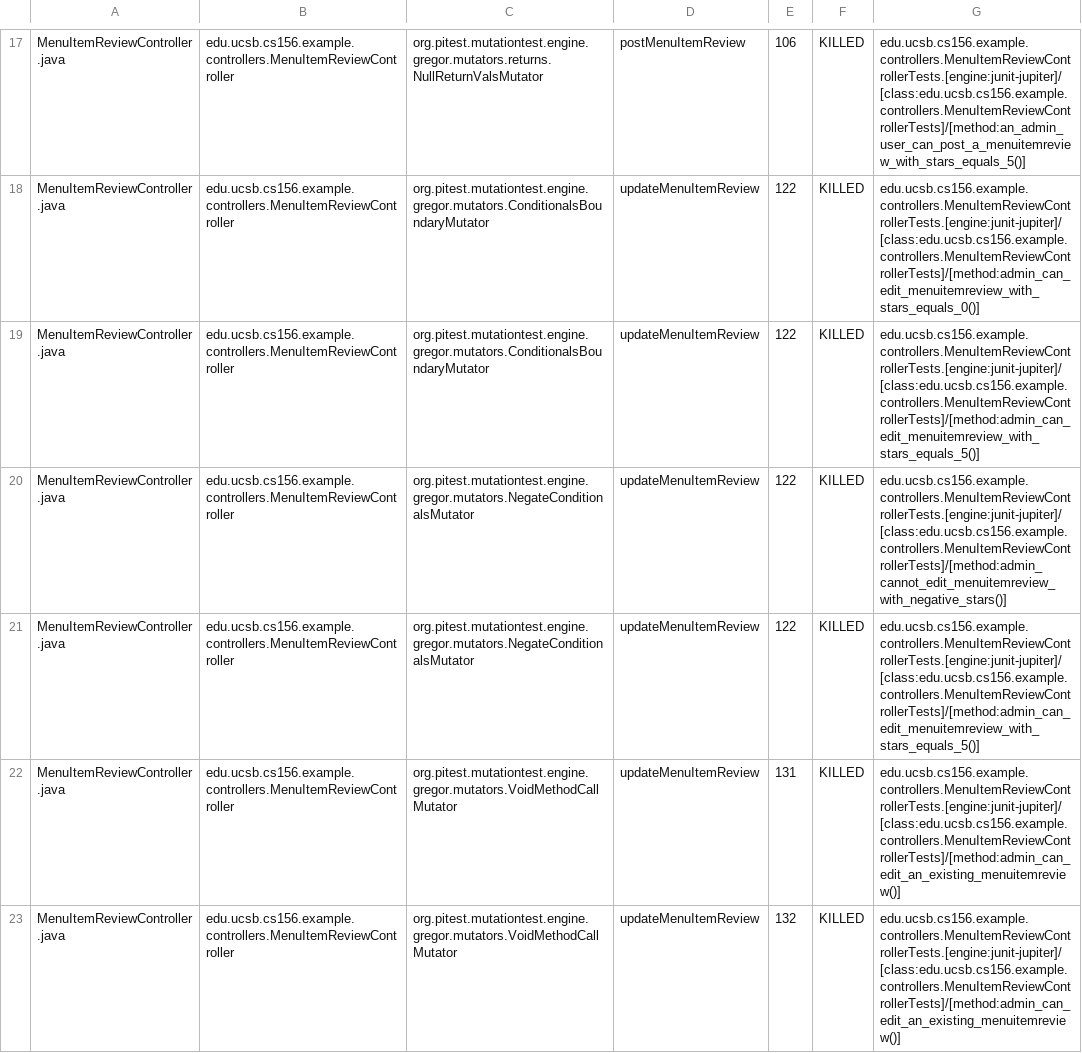
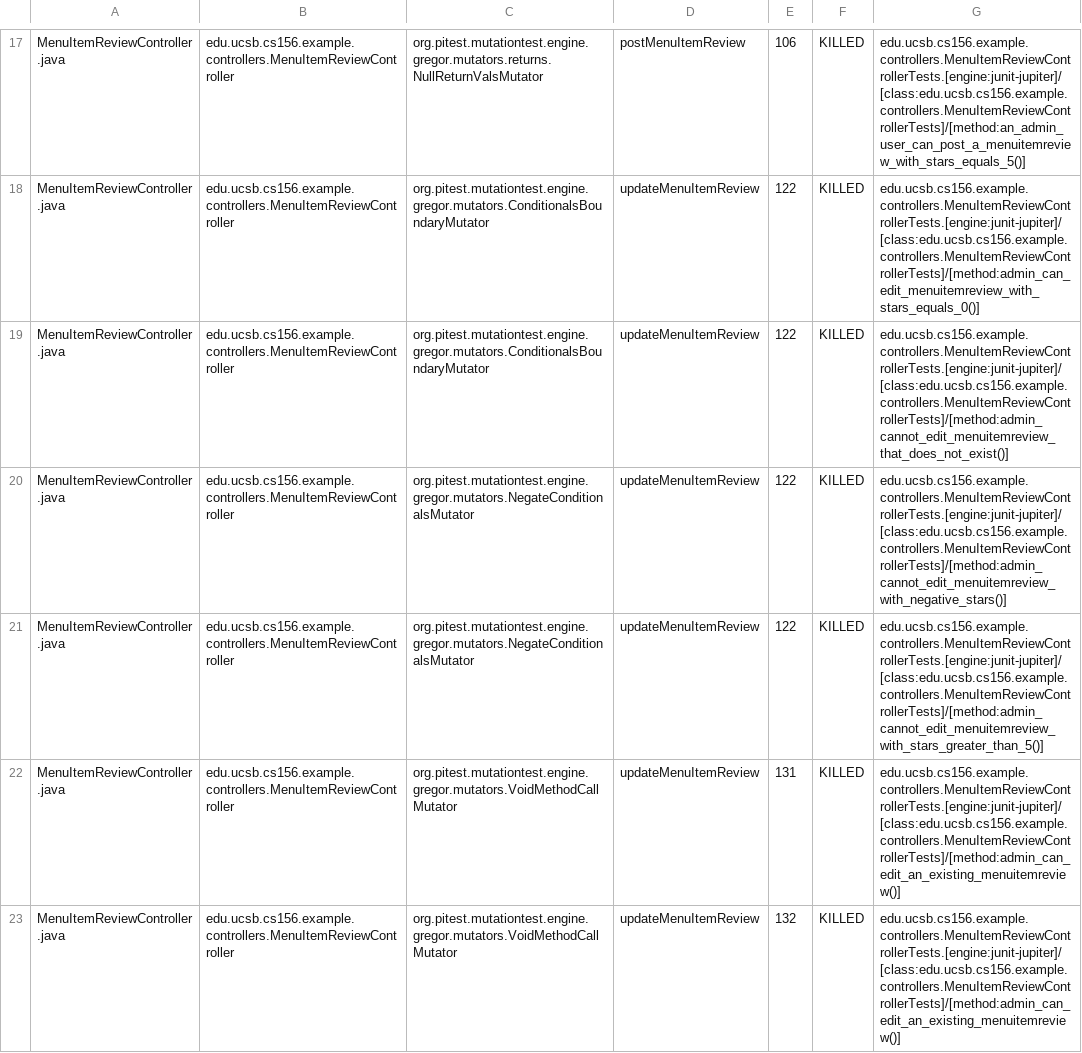
Before and after one commit to ucsb-cs156-f25/team02-f25-02, a CSV file: prs/142/pitest/mutations.csv, drawn as a sheet; only a part is shown, gaps mark what is left out; the diff covers the shown part only.

Commit message:
Deploying to gh-pages from @ ucsb-cs156-f25/team02-f25-02@89d726f3a39ef5fd520263a2aa1305b68026266c 🚀

```diff
--- a/prs/142/pitest/mutations.csv
+++ b/prs/142/pitest/mutations.csv
@@ -18,5 +18,5 @@ MenuItemReviewController.java,edu.ucsb.cs156.example.controllers.MenuItemReviewC
 MenuItemReviewController.java,edu.ucsb.cs156.example.controllers.MenuItemReviewController,org.pitest.mutationtest.engine.gregor.mutators.ConditionalsBoundaryMutator,updateMenuItemReview,122,KILLED,edu.ucsb.cs156.example.controllers.MenuItemReviewControllerTests.[engine:junit-jupiter]/[class:edu.ucsb.cs156.example.controllers.MenuItemReviewControllerTests]/[method:admin_can_edit_menuitemreview_with_stars_equals_0()]
-MenuItemReviewController.java,edu.ucsb.cs156.example.controllers.MenuItemReviewController,org.pitest.mutationtest.engine.gregor.mutators.ConditionalsBoundaryMutator,updateMenuItemReview,122,KILLED,edu.ucsb.cs156.example.controllers.MenuItemReviewControllerTests.[engine:junit-jupiter]/[class:edu.ucsb.cs156.example.controllers.MenuItemReviewControllerTests]/[method:admin_can_edit_menuitemreview_with_stars_equals_5()]
+MenuItemReviewController.java,edu.ucsb.cs156.example.controllers.MenuItemReviewController,org.pitest.mutationtest.engine.gregor.mutators.ConditionalsBoundaryMutator,updateMenuItemReview,122,KILLED,edu.ucsb.cs156.example.controllers.MenuItemReviewControllerTests.[engine:junit-jupiter]/[class:edu.ucsb.cs156.example.controllers.MenuItemReviewControllerTests]/[method:admin_cannot_edit_menuitemreview_that_does_not_exist()]
 MenuItemReviewController.java,edu.ucsb.cs156.example.controllers.MenuItemReviewController,org.pitest.mutationtest.engine.gregor.mutators.NegateConditionalsMutator,updateMenuItemReview,122,KILLED,edu.ucsb.cs156.example.controllers.MenuItemReviewControllerTests.[engine:junit-jupiter]/[class:edu.ucsb.cs156.example.controllers.MenuItemReviewControllerTests]/[method:admin_cannot_edit_menuitemreview_with_negative_stars()]
-MenuItemReviewController.java,edu.ucsb.cs156.example.controllers.MenuItemReviewController,org.pitest.mutationtest.engine.gregor.mutators.NegateConditionalsMutator,updateMenuItemReview,122,KILLED,edu.ucsb.cs156.example.controllers.MenuItemReviewControllerTests.[engine:junit-jupiter]/[class:edu.ucsb.cs156.example.controllers.MenuItemReviewControllerTests]/[method:admin_can_edit_menuitemreview_with_stars_equals_5()]
+MenuItemReviewController.java,edu.ucsb.cs156.example.controllers.MenuItemReviewController,org.pitest.mutationtest.engine.gregor.mutators.NegateConditionalsMutator,updateMenuItemReview,122,KILLED,edu.ucsb.cs156.example.controllers.MenuItemReviewControllerTests.[engine:junit-jupiter]/[class:edu.ucsb.cs156.example.controllers.MenuItemReviewControllerTests]/[method:admin_cannot_edit_menuitemreview_with_stars_greater_than_5()]
 MenuItemReviewController.java,edu.ucsb.cs156.example.controllers.MenuItemReviewController,org.pitest.mutationtest.engine.gregor.mutators.VoidMethodCallMutator,updateMenuItemReview,131,KILLED,edu.ucsb.cs156.example.controllers.MenuItemReviewControllerTests.[engine:junit-jupiter]/[class:edu.ucsb.cs156.example.controllers.MenuItemReviewControllerTests]/[method:admin_can_edit_an_existing_menuitemreview()]
```
Also changed, not shown: 5 edited cells elsewhere in this file, 21 other files.
